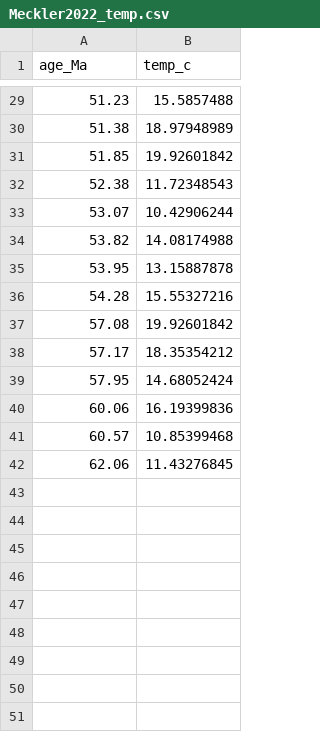
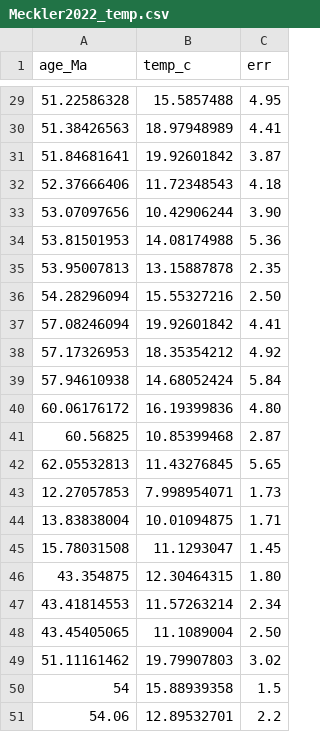
Before and after one commit to St-Andrews-Isotope-Geochemistry/Cenozoic_TE, a CSV file: data/Meckler2022_temp.csv, drawn as a sheet; only a part is shown, gaps mark what is left out; the diff covers the shown part only; the diff names each change by its address in the sheet, - before the commit and + after, or states it on an @@ line.

```diff
--- a/data/Meckler2022_temp.csv
+++ b/data/Meckler2022_temp.csv
+column C (err), rows 29-42: 4.95 | 4.41 | 3.87 | 4.18 | 3.90 | 5.36 | 2.35 | 2.50 | 4.41 | 4.92 | 5.84 | 4.80 | 2.87 | 5.65
-A29 (age_Ma): 51.23
+A29 (age_Ma): 51.22586328
-A30 (age_Ma): 51.38
+A30 (age_Ma): 51.38426563
-A31 (age_Ma): 51.85
+A31 (age_Ma): 51.84681641
-A32 (age_Ma): 52.38
+A32 (age_Ma): 52.37666406
-A33 (age_Ma): 53.07
+A33 (age_Ma): 53.07097656
-A34 (age_Ma): 53.82
+A34 (age_Ma): 53.81501953
-A35 (age_Ma): 53.95
+A35 (age_Ma): 53.95007813
-A36 (age_Ma): 54.28
+A36 (age_Ma): 54.28296094
-A37 (age_Ma): 57.08
+A37 (age_Ma): 57.08246094
-A38 (age_Ma): 57.17
+A38 (age_Ma): 57.17326953
-A39 (age_Ma): 57.95
+A39 (age_Ma): 57.94610938
-A40 (age_Ma): 60.06
+A40 (age_Ma): 60.06176172
-A41 (age_Ma): 60.57
+A41 (age_Ma): 60.56825
-A42 (age_Ma): 62.06
+A42 (age_Ma): 62.05532813
+row 43: 12.27057853 | 7.998954071 | 1.73
+row 44: 13.83838004 | 10.01094875 | 1.71
+row 45: 15.78031508 | 11.1293047 | 1.45
+row 46: 43.354875 | 12.30464315 | 1.80
+row 47: 43.41814553 | 11.57263214 | 2.34
+row 48: 43.45405065 | 11.1089004 | 2.50
+row 49: 51.11161462 | 19.79907803 | 3.02
+row 50: 54 | 15.88939358 | 1.5
+row 51: 54.06 | 12.89532701 | 2.2
```
Also changed, not shown: 27 edited cells elsewhere in this file, 8 other files.
